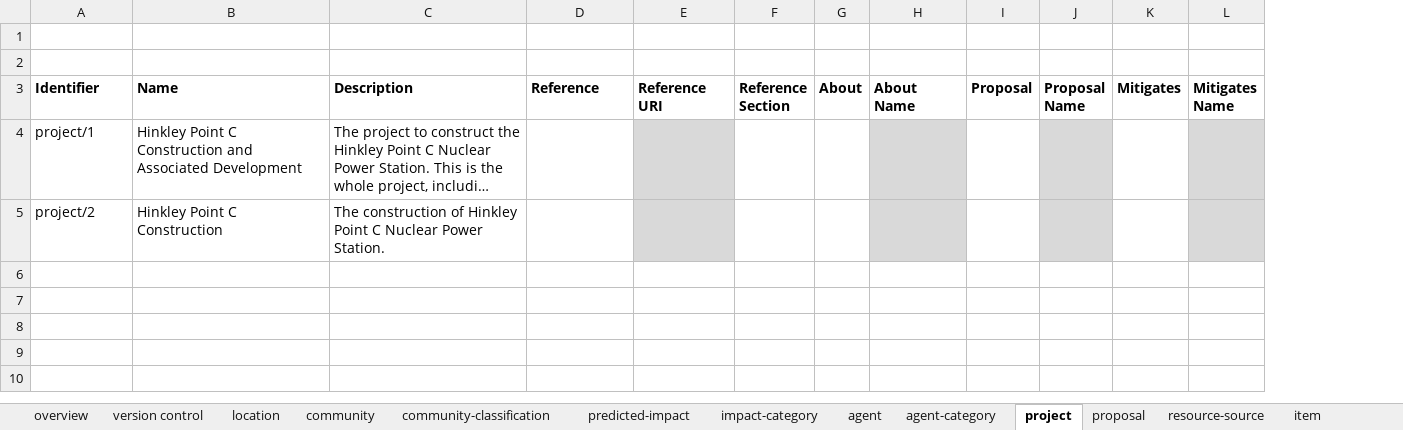
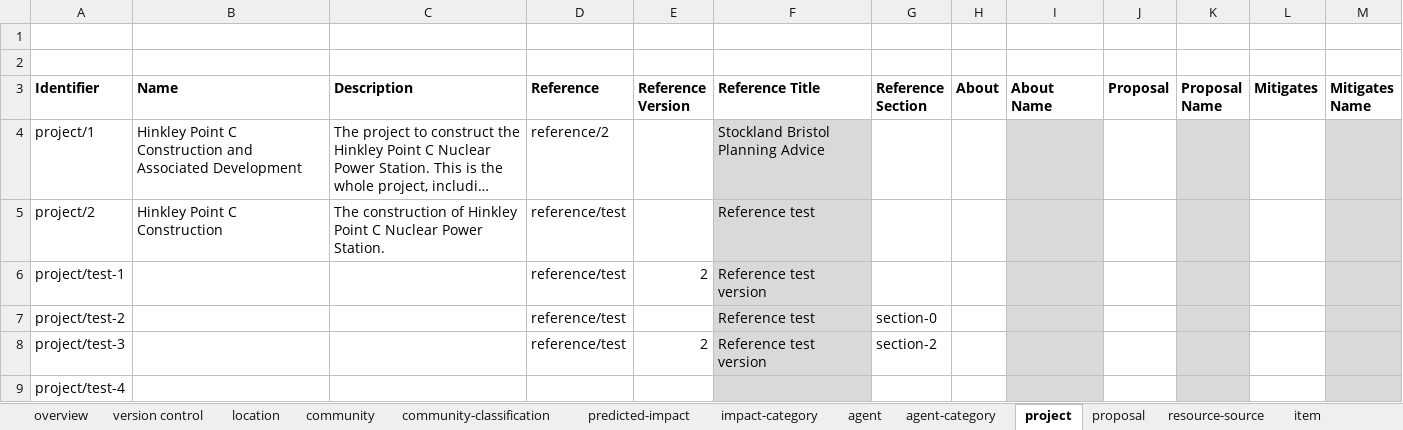
Before and after one commit to epimorphics/sedgemoor-data, an Excel workbook: package/client/cimdata-version2.xlsm, sheet project, drawn as a sheet; only a part is shown; long unchanged cells end in …; values as stored, in another font and other column widths than the file's, no borders; charts and pictures not drawn; removed rows and columns are numbered as before the commit, all else as after; rows hold the shown columns only; the diff names each change by its address in the sheet, - before the commit and + after, or states it on an @@ line.

Commit message:
Updates to handling references
closes #1
closes #3
closes #6

```diff
--- a/package/client/cimdata-version2.xlsm (sheet project)
+++ b/package/client/cimdata-version2.xlsm (sheet project)
-column E (Reference URI), empty
+column E (Reference Version), empty
+column F (Reference Title), rows 4-5: Stockland Bristol Planning Advice | Reference test
-D4 (Reference): (empty)
+D4 (Reference): reference/2
-D5 (Reference): (empty)
+D5 (Reference): reference/test
+row 6: project/test-1 |  |  | reference/test | 2 | Reference test version
+row 7: project/test-2 |  |  | reference/test |  | Reference test | section-0
+row 8: project/test-3 |  |  | reference/test | 2 | Reference test version | section-2
+row 9: project/test-4
```
Also changed, not shown: sheet predicted-impact, sheet community, sheet reference, sheet resource-source, sheet item, sheet agent, 3 more sheets, charts or pictures, 12 other files.
